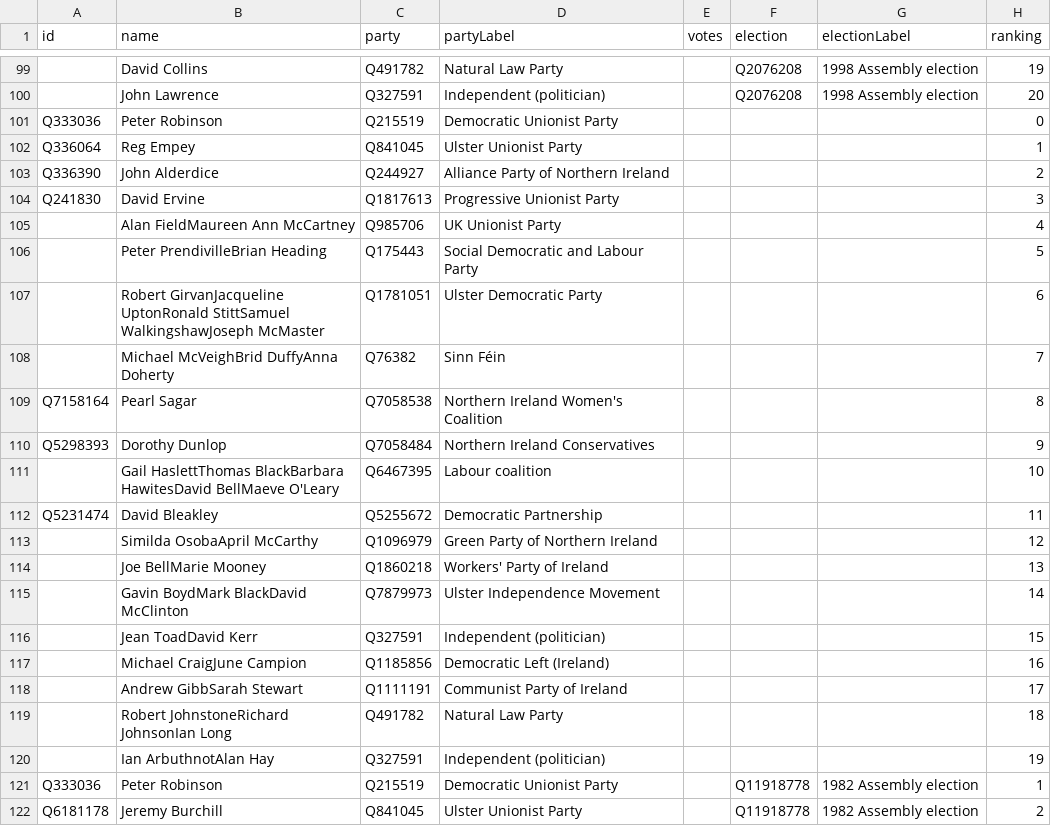
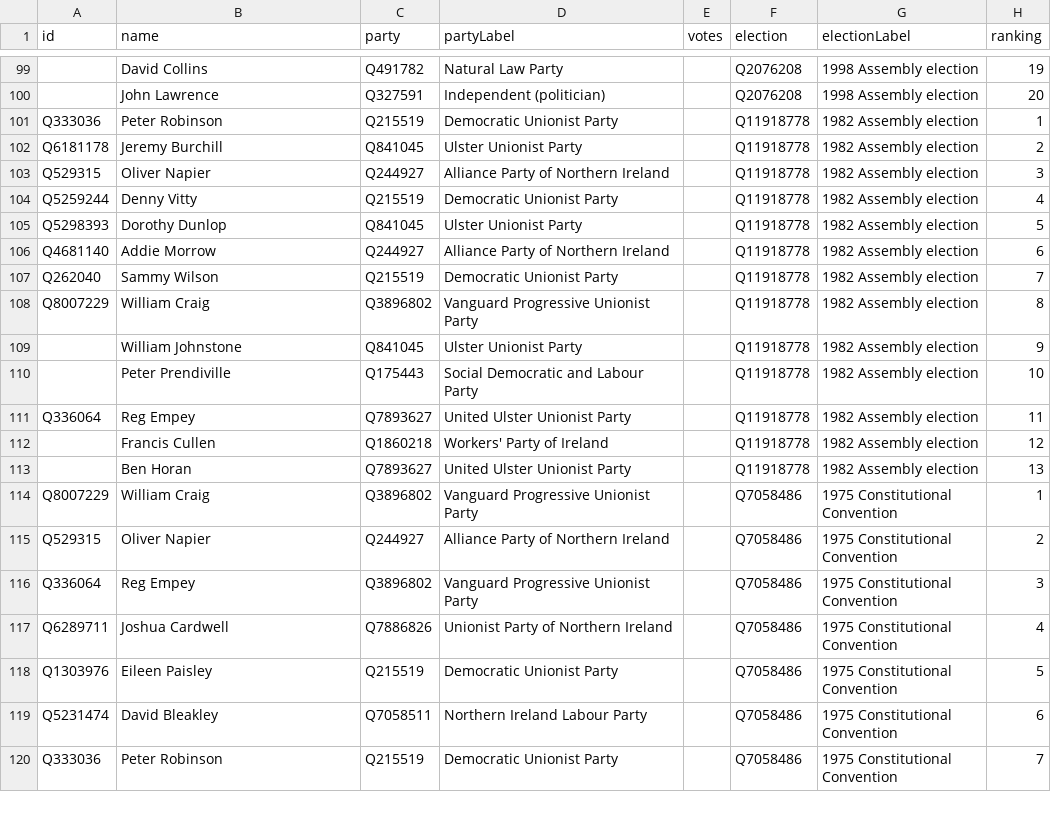
Before and after one commit to tmtmtmtm/ni-assembly-belfast-east-wikipedia, a CSV file: wikipedia.csv, drawn as a sheet; only a part is shown, gaps mark what is left out; the shorter side is filled out with more unchanged rows; the diff names each change by its address in the sheet, - before the commit and + after, or states it on an @@ line.

Commit message:
Remove 1996 Forum members

```diff
--- a/wikipedia.csv
+++ b/wikipedia.csv
-row 101: Q333036 | Peter Robinson | Q215519 | Democratic Unionist Party |  |  |  | 0
-row 102: Q336064 | Reg Empey | Q841045 | Ulster Unionist Party |  |  |  | 1
-row 103: Q336390 | John Alderdice | Q244927 | Alliance Party of Northern Ireland |  |  |  | 2
-row 104: Q241830 | David Ervine | Q1817613 | Progressive Unionist Party |  |  |  | 3
-row 105:  | Alan FieldMaureen Ann McCartney | Q985706 | UK Unionist Party |  |  |  | 4
-row 106:  | Peter PrendivilleBrian Heading | Q175443 | Social Democratic and Labour Party |  |  |  | 5
-row 107:  | Robert GirvanJacqueline UptonRonald StittSamuel WalkingshawJoseph McMaster | Q1781051 | Ulster Democratic Party |  |  |  | 6
-row 108:  | Michael McVeighBrid DuffyAnna Doherty | Q76382 | Sinn Féin |  |  |  | 7
-row 109: Q7158164 | Pearl Sagar | Q7058538 | Northern Ireland Women's Coalition |  |  |  | 8
-row 110: Q5298393 | Dorothy Dunlop | Q7058484 | Northern Ireland Conservatives |  |  |  | 9
-row 111:  | Gail HaslettThomas BlackBarbara HawitesDavid BellMaeve O'Leary | Q6467395 | Labour coalition |  |  |  | 10
-row 112: Q5231474 | David Bleakley | Q5255672 | Democratic Partnership |  |  |  | 11
-row 113:  | Similda OsobaApril McCarthy | Q1096979 | Green Party of Northern Ireland |  |  |  | 12
-row 114:  | Joe BellMarie Mooney | Q1860218 | Workers' Party of Ireland |  |  |  | 13
-row 115:  | Gavin BoydMark BlackDavid McClinton | Q7879973 | Ulster Independence Movement |  |  |  | 14
-row 116:  | Jean ToadDavid Kerr | Q327591 | Independent (politician) |  |  |  | 15
-row 117:  | Michael CraigJune Campion | Q1185856 | Democratic Left (Ireland) |  |  |  | 16
-row 118:  | Andrew GibbSarah Stewart | Q1111191 | Communist Party of Ireland |  |  |  | 17
-row 119:  | Robert JohnstoneRichard JohnsonIan Long | Q491782 | Natural Law Party |  |  |  | 18
-row 120:  | Ian ArbuthnotAlan Hay | Q327591 | Independent (politician) |  |  |  | 19
```
